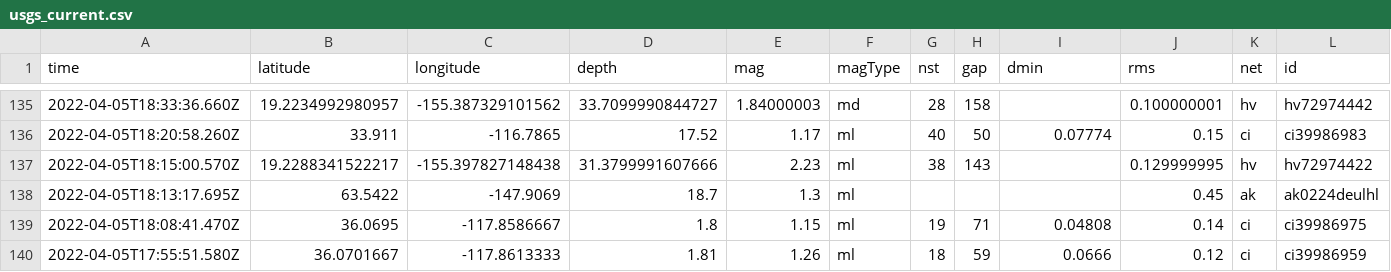
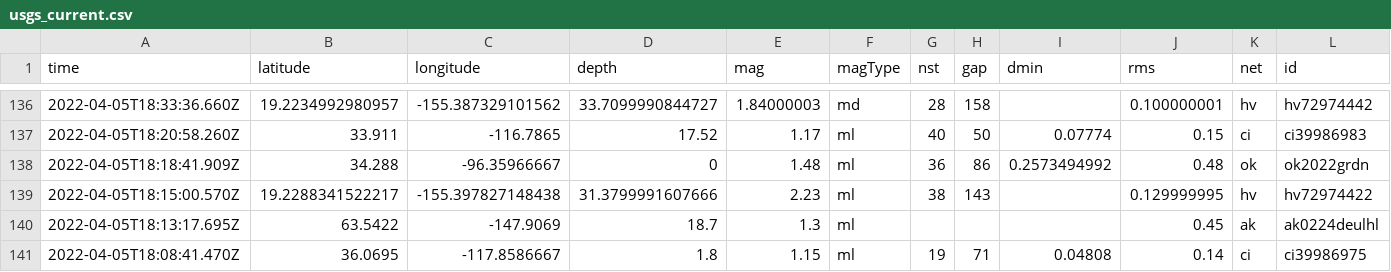
Before and after one commit to invisibae/nicar22-github-actions, a CSV file: usgs_current.csv, drawn as a sheet; only a part is shown, gaps mark what is left out; the shorter side is filled out with more unchanged rows; rows hold the shown columns only; the diff covers the shown part only; the diff names each change by its address in the sheet, - before the commit and + after, or states it on an @@ line.

```diff
--- a/usgs_current.csv
+++ b/usgs_current.csv
+row 138: 2022-04-05T18:18:41.909Z | 34.288 | -96.35966667 | 0 | 1.48 | ml | 36 | 86 | 0.2573494992 | 0.48 | ok | ok2022grdn
```
Also changed, not shown: 2 added rows, 2 removed rows and 4 edited cells elsewhere in this file, 1 other file.
